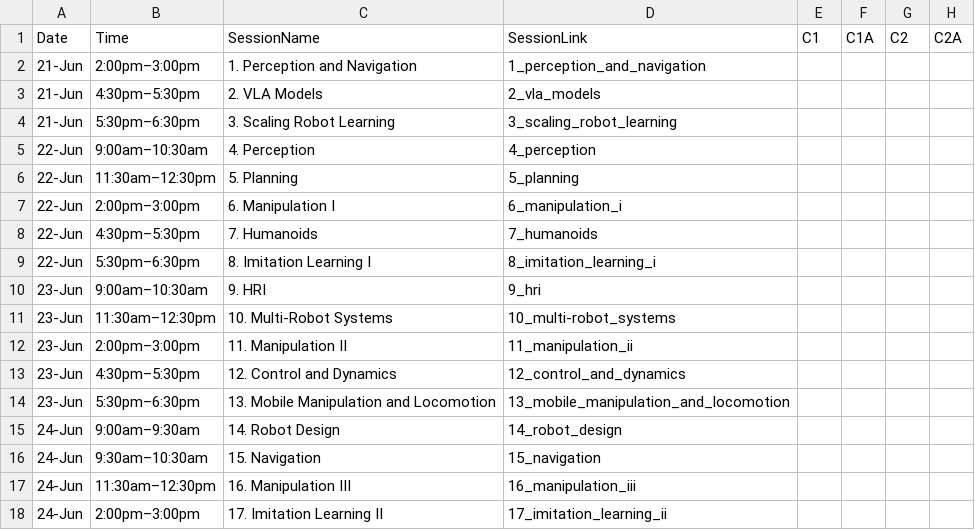
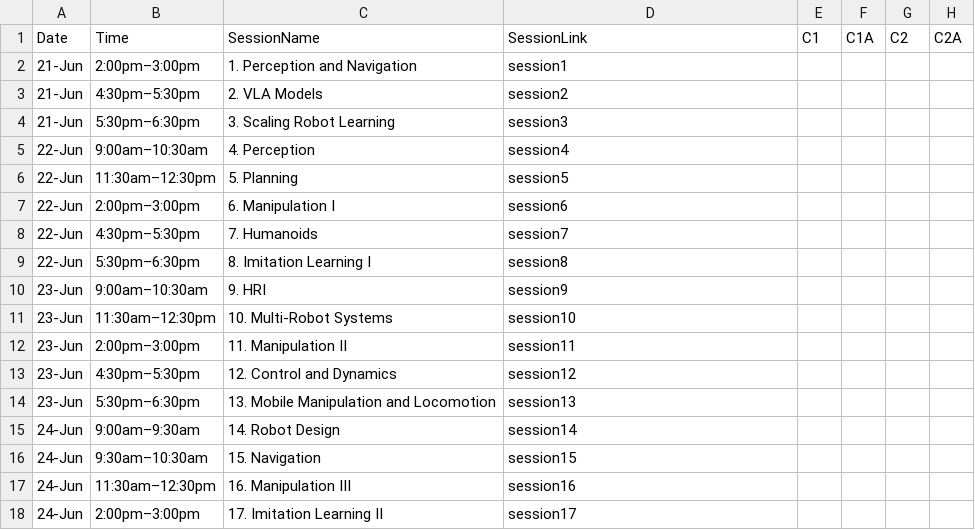
Before and after one commit to rss2025/rss2025.github.io, a CSV file: _data/rss2025PaperSessions.csv, drawn as a sheet.

```diff
--- a/_data/rss2025PaperSessions.csv
+++ b/_data/rss2025PaperSessions.csv
@@ -1,18 +1,18 @@
 Date,Time,SessionName,SessionLink,C1,C1A,C2,C2A
-21-Jun,2:00pm–3:00pm,1. Perception and Navigation,1_perception_and_navigation,,,,
-21-Jun,4:30pm–5:30pm,2. VLA Models,2_vla_models,,,,
-21-Jun,5:30pm–6:30pm,3. Scaling Robot Learning,3_scaling_robot_learning,,,,
-22-Jun,9:00am–10:30am,4. Perception,4_perception,,,,
-22-Jun,11:30am–12:30pm,5. Planning,5_planning,,,,
-22-Jun,2:00pm–3:00pm,6. Manipulation I,6_manipulation_i,,,,
-22-Jun,4:30pm–5:30pm,7. Humanoids,7_humanoids,,,,
-22-Jun,5:30pm–6:30pm,8. Imitation Learning I,8_imitation_learning_i,,,,
-23-Jun,9:00am–10:30am,9. HRI,9_hri,,,,
-23-Jun,11:30am–12:30pm,10. Multi-Robot Systems,10_multi-robot_systems,,,,
-23-Jun,2:00pm–3:00pm,11. Manipulation II,11_manipulation_ii,,,,
-23-Jun,4:30pm–5:30pm,12. Control and Dynamics,12_control_and_dynamics,,,,
-23-Jun,5:30pm–6:30pm,13. Mobile Manipulation and Locomotion,13_mobile_manipulation_and_locomotion,,,,
-24-Jun,9:00am–9:30am,14. Robot Design,14_robot_design,,,,
-24-Jun,9:30am–10:30am,15. Navigation,15_navigation,,,,
-24-Jun,11:30am–12:30pm,16. Manipulation III,16_manipulation_iii,,,,
-24-Jun,2:00pm–3:00pm,17. Imitation Learning II,17_imitation_learning_ii,,,,
+21-Jun,2:00pm–3:00pm,1. Perception and Navigation,session1,,,,
+21-Jun,4:30pm–5:30pm,2. VLA Models,session2,,,,
+21-Jun,5:30pm–6:30pm,3. Scaling Robot Learning,session3,,,,
+22-Jun,9:00am–10:30am,4. Perception,session4,,,,
+22-Jun,11:30am–12:30pm,5. Planning,session5,,,,
+22-Jun,2:00pm–3:00pm,6. Manipulation I,session6,,,,
+22-Jun,4:30pm–5:30pm,7. Humanoids,session7,,,,
+22-Jun,5:30pm–6:30pm,8. Imitation Learning I,session8,,,,
+23-Jun,9:00am–10:30am,9. HRI,session9,,,,
+23-Jun,11:30am–12:30pm,10. Multi-Robot Systems,session10,,,,
+23-Jun,2:00pm–3:00pm,11. Manipulation II,session11,,,,
+23-Jun,4:30pm–5:30pm,12. Control and Dynamics,session12,,,,
+23-Jun,5:30pm–6:30pm,13. Mobile Manipulation and Locomotion,session13,,,,
+24-Jun,9:00am–9:30am,14. Robot Design,session14,,,,
+24-Jun,9:30am–10:30am,15. Navigation,session15,,,,
+24-Jun,11:30am–12:30pm,16. Manipulation III,session16,,,,
+24-Jun,2:00pm–3:00pm,17. Imitation Learning II,session17,,,,
```
Also changed, not shown: _data/rss2025CameraReadyInfo.csv, 23 other files.
